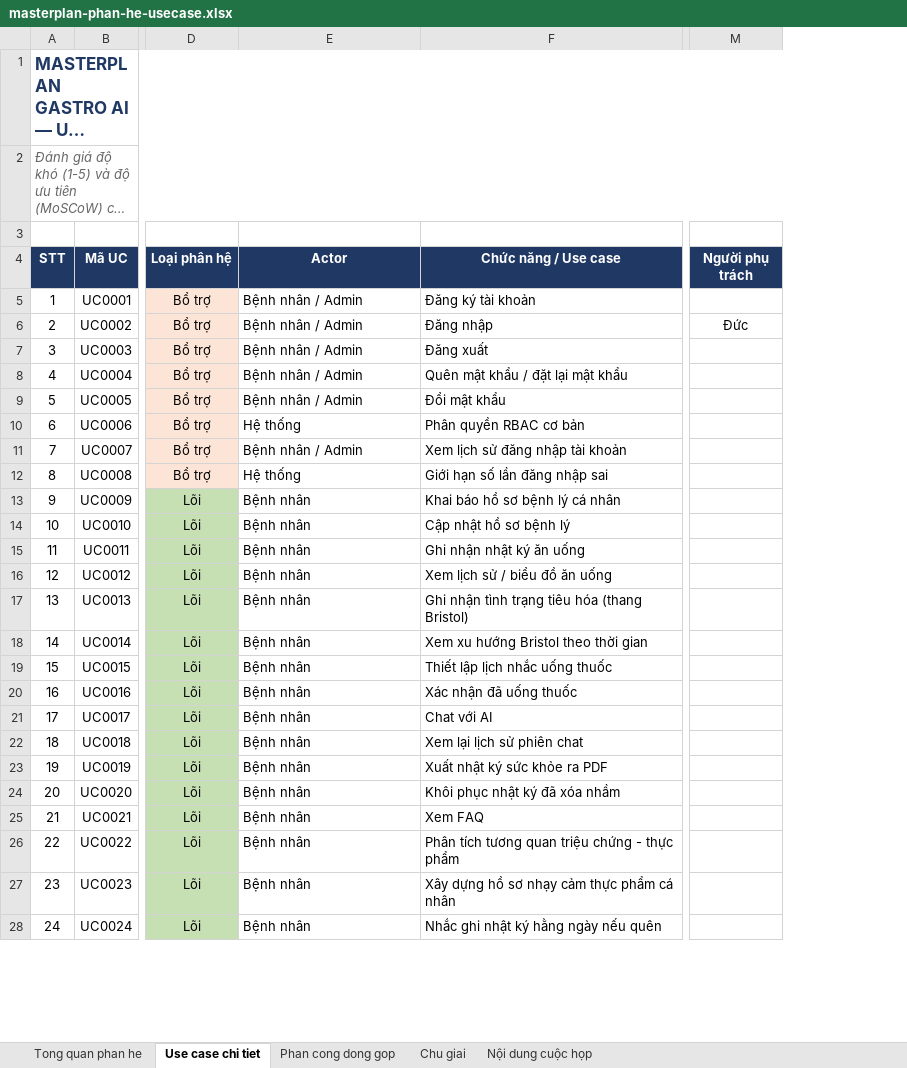
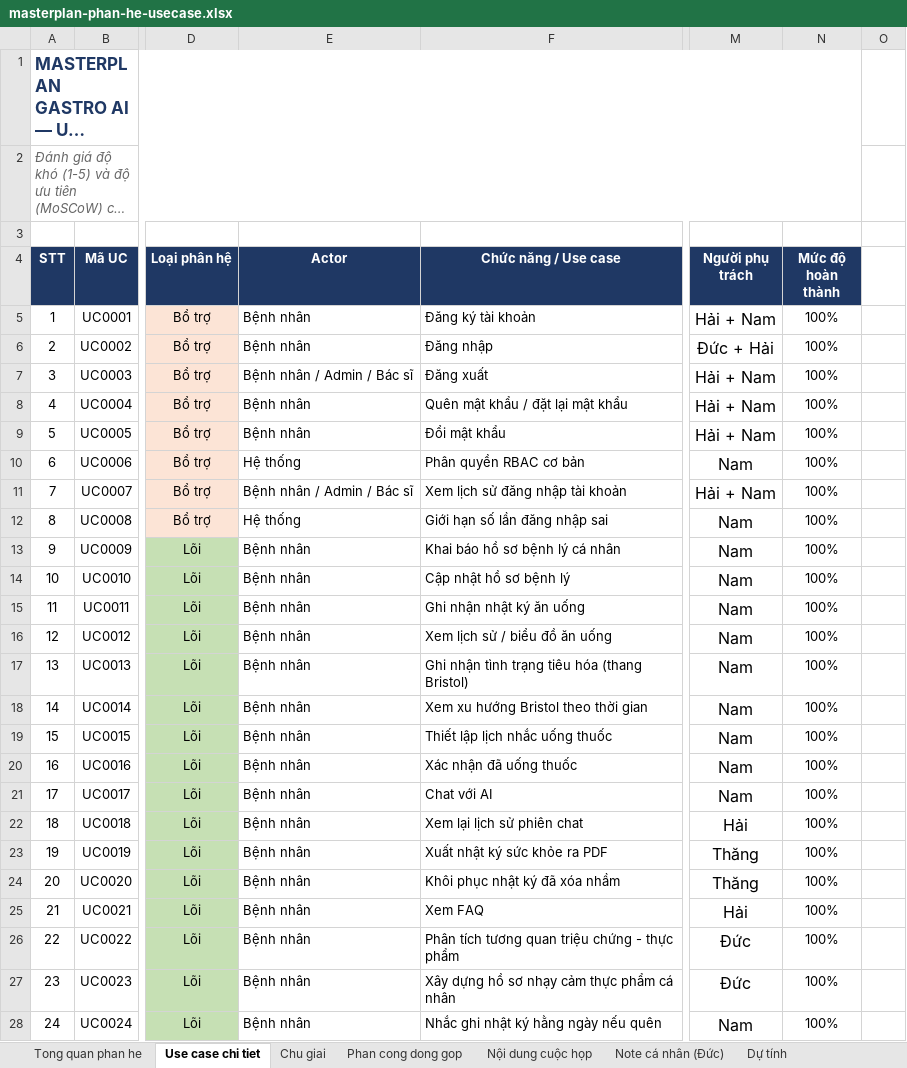
Before and after one commit to ducdh-osp/GastroAI, an Excel workbook: docs/masterplan-phan-he-usecase.xlsx, sheet Use case chi tiet, drawn as a sheet; only a part is shown, gaps mark what is left out; long unchanged cells end in …; values as stored, in another font and other column widths than the file's, no borders; charts and pictures not drawn; the diff covers the shown part only; the diff names each change by its address in the sheet, - before the commit and + after, or states it on an @@ line.

```diff
--- a/docs/masterplan-phan-he-usecase.xlsx (sheet Use case chi tiet)
+++ b/docs/masterplan-phan-he-usecase.xlsx (sheet Use case chi tiet)
+sheet tab: Note cá nhân (Đức)
+sheet tab: Dự tính
@@ sheet tab order changed: Tong quan phan he | Use case chi tiet | Chu giai | Phan cong dong gop | Nội dung cuộc họp | Note cá nhân (Đức) | Dự tính @@
+column N (Mức độ hoàn thành), rows 5-28: all 100%
+column O, empty
-E5:E6 (Actor): Bệnh nhân / Admin
+E5:E6 (Actor): Bệnh nhân
-M5 (Người phụ trách): (empty)
+M5 (Người phụ trách): Hải + Nam
-M6 (Người phụ trách): Đức
+M6 (Người phụ trách): Đức + Hải
@@ M6 text size: larger @@
-E7 (Actor): Bệnh nhân / Admin
+E7 (Actor): Bệnh nhân / Admin / Bác sĩ
-M7:M9 (Người phụ trách): (empty)
+M7:M9 (Người phụ trách): Hải + Nam
-E8:E9 (Actor): Bệnh nhân / Admin
+E8:E9 (Actor): Bệnh nhân
-M10 (Người phụ trách): (empty)
+M10 (Người phụ trách): Nam
-E11 (Actor): Bệnh nhân / Admin
+E11 (Actor): Bệnh nhân / Admin / Bác sĩ
-M11 (Người phụ trách): (empty)
+M11 (Người phụ trách): Hải + Nam
-M12:M21 (Người phụ trách): (empty)
+M12:M21 (Người phụ trách): Nam
-M22 (Người phụ trách): (empty)
+M22 (Người phụ trách): Hải
-M23:M24 (Người phụ trách): (empty)
+M23:M24 (Người phụ trách): Thăng
-M25 (Người phụ trách): (empty)
+M25 (Người phụ trách): Hải
-M26:M27 (Người phụ trách): (empty)
+M26:M27 (Người phụ trách): Đức
-M28 (Người phụ trách): (empty)
+M28 (Người phụ trách): Nam
```
Also changed, not shown: 54 edited cells elsewhere in this sheet, sheet Nội dung cuộc họp, sheet Phan cong dong gop, other sheet tabs, charts or pictures, 46 other files.
